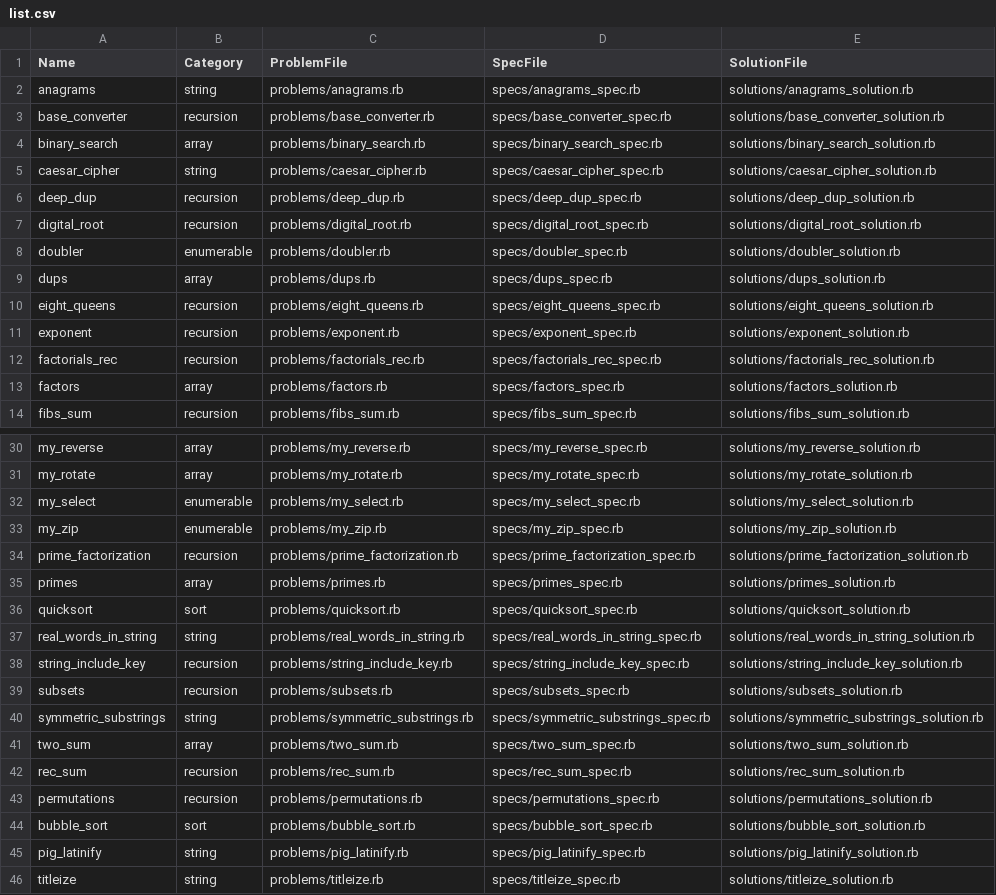
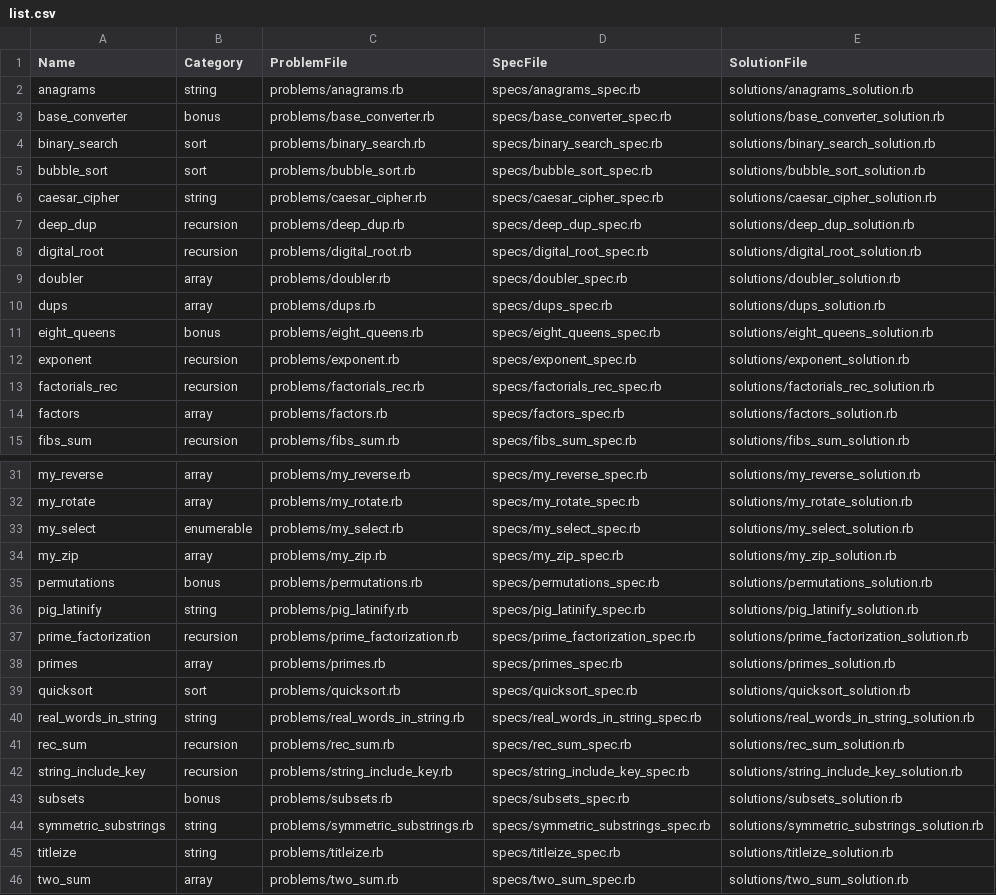
Before and after one commit to HassaanSiraj/pracitce-problems-generator, a CSV file: list.csv, drawn as a sheet; only a part is shown, gaps mark what is left out; the diff covers the shown part only.

Commit message:
Make base converter a bonus

```diff
--- a/list.csv
+++ b/list.csv
@@ -2,4 +2,5 @@ Name,Category,ProblemFile,SpecFile,SolutionFile
 anagrams,string,problems/anagrams.rb,specs/anagrams_spec.rb,solutions/anagrams_solution.rb
-base_converter,recursion,problems/base_converter.rb,specs/base_converter_spec.rb,solutions/base_converter_solution.rb
-binary_search,array,problems/binary_search.rb,specs/binary_search_spec.rb,solutions/binary_search_solution.rb
+base_converter,bonus,problems/base_converter.rb,specs/base_converter_spec.rb,solutions/base_converter_solution.rb
+binary_search,sort,problems/binary_search.rb,specs/binary_search_spec.rb,solutions/binary_search_solution.rb
+bubble_sort,sort,problems/bubble_sort.rb,specs/bubble_sort_spec.rb,solutions/bubble_sort_solution.rb
 caesar_cipher,string,problems/caesar_cipher.rb,specs/caesar_cipher_spec.rb,solutions/caesar_cipher_solution.rb
@@ -7,5 +8,5 @@ deep_dup,recursion,problems/deep_dup.rb,specs/deep_dup_spec.rb,solutions/deep_du
 digital_root,recursion,problems/digital_root.rb,specs/digital_root_spec.rb,solutions/digital_root_solution.rb
-doubler,enumerable,problems/doubler.rb,specs/doubler_spec.rb,solutions/doubler_solution.rb
+doubler,array,problems/doubler.rb,specs/doubler_spec.rb,solutions/doubler_solution.rb
 dups,array,problems/dups.rb,specs/dups_spec.rb,solutions/dups_solution.rb
-eight_queens,recursion,problems/eight_queens.rb,specs/eight_queens_spec.rb,solutions/eight_queens_solution.rb
+eight_queens,bonus,problems/eight_queens.rb,specs/eight_queens_spec.rb,solutions/eight_queens_solution.rb
 exponent,recursion,problems/exponent.rb,specs/exponent_spec.rb,solutions/exponent_solution.rb
@@ -32,3 +33,5 @@ my_rotate,array,problems/my_rotate.rb,specs/my_rotate_spec.rb,solutions/my_rotat
 my_select,enumerable,problems/my_select.rb,specs/my_select_spec.rb,solutions/my_select_solution.rb
-my_zip,enumerable,problems/my_zip.rb,specs/my_zip_spec.rb,solutions/my_zip_solution.rb
+my_zip,array,problems/my_zip.rb,specs/my_zip_spec.rb,solutions/my_zip_solution.rb
+permutations,bonus,problems/permutations.rb,specs/permutations_spec.rb,solutions/permutations_solution.rb
+pig_latinify,string,problems/pig_latinify.rb,specs/pig_latinify_spec.rb,solutions/pig_latinify_solution.rb
 prime_factorization,recursion,problems/prime_factorization.rb,specs/prime_factorization_spec.rb,solutions/prime_factorization_solution.rb
@@ -37,10 +40,7 @@ quicksort,sort,problems/quicksort.rb,specs/quicksort_spec.rb,solutions/quicksort
 real_words_in_string,string,problems/real_words_in_string.rb,specs/real_words_in_string_spec.rb,solutions/real_words_in_string_solution.rb
+rec_sum,recursion,problems/rec_sum.rb,specs/rec_sum_spec.rb,solutions/rec_sum_solution.rb
 string_include_key,recursion,problems/string_include_key.rb,specs/string_include_key_spec.rb,solutions/string_include_key_solution.rb
-subsets,recursion,problems/subsets.rb,specs/subsets_spec.rb,solutions/subsets_solution.rb
+subsets,bonus,problems/subsets.rb,specs/subsets_spec.rb,solutions/subsets_solution.rb
 symmetric_substrings,string,problems/symmetric_substrings.rb,specs/symmetric_substrings_spec.rb,solutions/symmetric_substrings_solution.rb
+titleize,string,problems/titleize.rb,specs/titleize_spec.rb,solutions/titleize_solution.rb
 two_sum,array,problems/two_sum.rb,specs/two_sum_spec.rb,solutions/two_sum_solution.rb
-rec_sum,recursion,problems/rec_sum.rb,specs/rec_sum_spec.rb,solutions/rec_sum_solution.rb
-permutations,recursion,problems/permutations.rb,specs/permutations_spec.rb,solutions/permutations_solution.rb
-bubble_sort,sort,problems/bubble_sort.rb,specs/bubble_sort_spec.rb,solutions/bubble_sort_solution.rb
-pig_latinify,string,problems/pig_latinify.rb,specs/pig_latinify_spec.rb,solutions/pig_latinify_solution.rb
-titleize,string,problems/titleize.rb,specs/titleize_spec.rb,solutions/titleize_solution.rb
```
Also changed, not shown: 1 edited cell elsewhere in this file, 1 other file.
